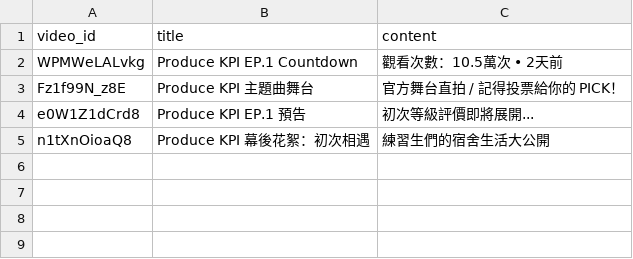
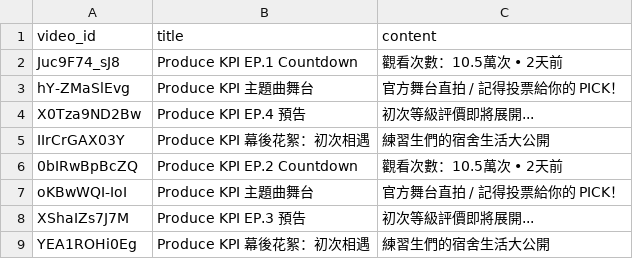
Before and after one commit to b110212000/ynkpProduceKpi, a CSV file: video.csv, drawn as a sheet.

Commit message:
Update video.csv
update csv

```diff
--- a/video.csv
+++ b/video.csv
@@ -1,5 +1,9 @@
 video_id,title,content
-WPMWeLALvkg,Produce KPI EP.1 Countdown,觀看次數：10.5萬次 • 2天前
-Fz1f99N_z8E,Produce KPI 主題曲舞台,官方舞台直拍 / 記得投票給你的 PICK！
-e0W1Z1dCrd8,Produce KPI EP.1 預告,初次等級評價即將展開...
-n1tXnOioaQ8,Produce KPI 幕後花絮：初次相遇,練習生們的宿舍生活大公開
+Juc9F74_sJ8,Produce KPI EP.1 Countdown,觀看次數：10.5萬次 • 2天前
+hY-ZMaSlEvg,Produce KPI 主題曲舞台,官方舞台直拍 / 記得投票給你的 PICK！
+X0Tza9ND2Bw,Produce KPI EP.4 預告,初次等級評價即將展開...
+IIrCrGAX03Y,Produce KPI 幕後花絮：初次相遇,練習生們的宿舍生活大公開
+0bIRwBpBcZQ,Produce KPI EP.2 Countdown,觀看次數：10.5萬次 • 2天前
+oKBwWQI-IoI,Produce KPI 主題曲舞台,官方舞台直拍 / 記得投票給你的 PICK！
+XShaIZs7J7M,Produce KPI EP.3 預告,初次等級評價即將展開...
+YEA1ROHi0Eg,Produce KPI 幕後花絮：初次相遇,練習生們的宿舍生活大公開
```
